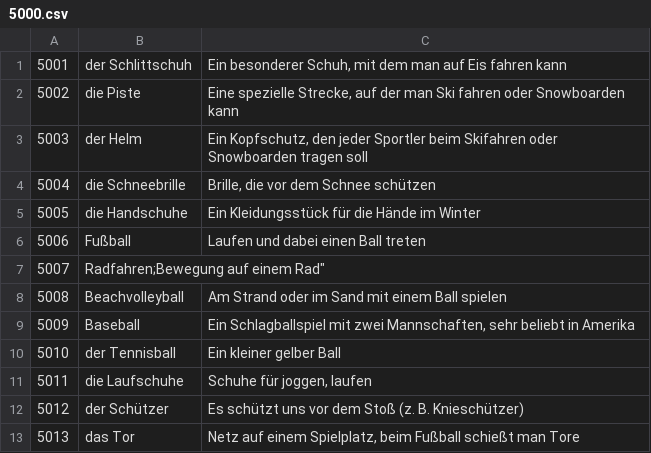
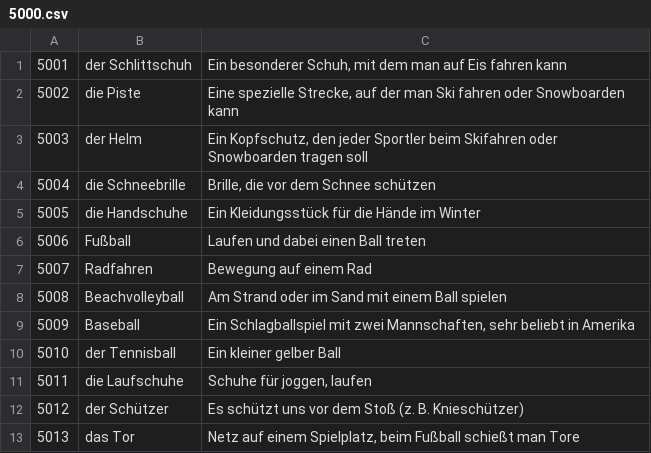
Before and after one commit to vochosp/kviz-nj-vi, a CSV file: data/5000.csv, drawn as a sheet; the diff names each change by its address in the sheet, - before the commit and + after, or states it on an @@ line.

```diff
--- a/data/5000.csv
+++ b/data/5000.csv
-B7: Radfahren;Bewegung auf einem Rad"
+B7: Radfahren
-C7: (empty)
+C7: Bewegung auf einem Rad
```
Also changed, not shown: 1 other file.
